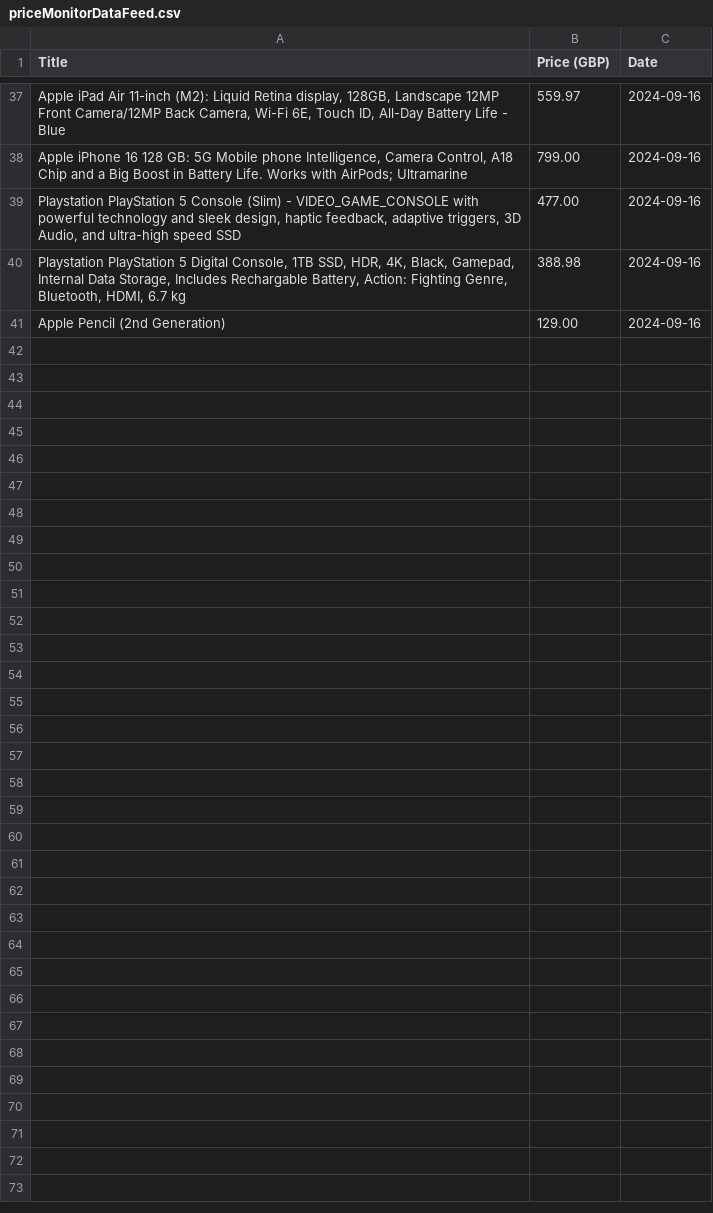
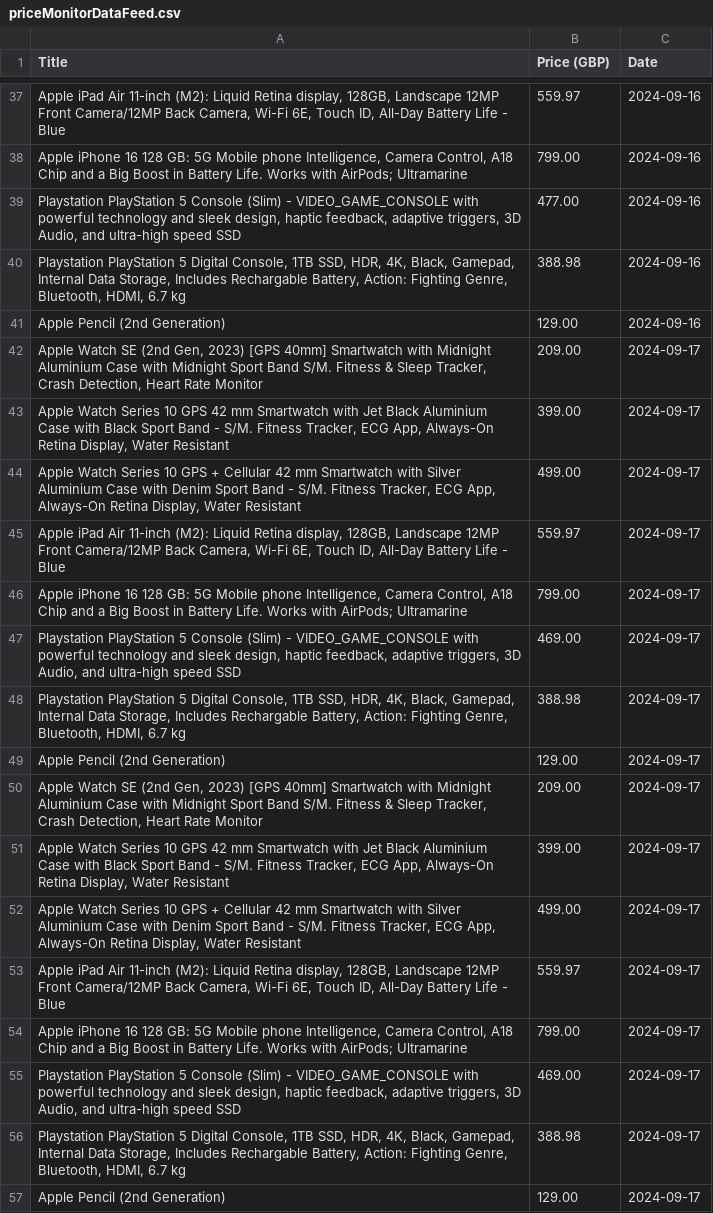
Before and after one commit to 7mran/Amazon-Price-Monitor, a CSV file: priceMonitorDataFeed.csv, drawn as a sheet; only a part is shown, gaps mark what is left out; the diff names each change by its address in the sheet, - before the commit and + after, or states it on an @@ line.

Commit message:
Modified logic to ensure emails are only sent when there is a price change and added a function to detect said price changes by comparing the latest price with the last recorded price for each product.

```diff
--- a/priceMonitorDataFeed.csv
+++ b/priceMonitorDataFeed.csv
+row 42: Apple Watch SE (2nd Gen, 2023) [GPS 40mm] Smartwatch with Midnight Aluminium Case with Midnight Sport Band S/M. Fitness & Sleep Tracker, Crash Detection, Heart Rate Monitor | 209.00 | 2024-09-17
+row 43: Apple Watch Series 10 GPS 42 mm Smartwatch with Jet Black Aluminium Case with Black Sport Band - S/M. Fitness Tracker, ECG App, Always-On Retina Display, Water Resistant | 399.00 | 2024-09-17
+row 44: Apple Watch Series 10 GPS + Cellular 42 mm Smartwatch with Silver Aluminium Case with Denim Sport Band - S/M. Fitness Tracker, ECG App, Always-On Retina Display, Water Resistant | 499.00 | 2024-09-17
+row 45: Apple iPad Air 11-inch (M2): Liquid Retina display, 128GB, Landscape 12MP Front Camera/12MP Back Camera, Wi-Fi 6E, Touch ID, All-Day Battery Life - Blue | 559.97 | 2024-09-17
+row 46: Apple iPhone 16 128 GB: 5G Mobile phone Intelligence, Camera Control, A18 Chip and a Big Boost in Battery Life. Works with AirPods; Ultramarine | 799.00 | 2024-09-17
+row 47: Playstation PlayStation 5 Console (Slim) - VIDEO_GAME_CONSOLE with powerful technology and sleek design, haptic feedback, adaptive triggers, 3D Audio, and ultra-high speed SSD | 469.00 | 2024-09-17
+row 48: Playstation PlayStation 5 Digital Console, 1TB SSD, HDR, 4K, Black, Gamepad, Internal Data Storage, Includes Rechargable Battery, Action: Fighting Genre, Bluetooth, HDMI, 6.7 kg | 388.98 | 2024-09-17
+row 49: Apple Pencil (2nd Generation) | 129.00 | 2024-09-17
+row 50: Apple Watch SE (2nd Gen, 2023) [GPS 40mm] Smartwatch with Midnight Aluminium Case with Midnight Sport Band S/M. Fitness & Sleep Tracker, Crash Detection, Heart Rate Monitor | 209.00 | 2024-09-17
+row 51: Apple Watch Series 10 GPS 42 mm Smartwatch with Jet Black Aluminium Case with Black Sport Band - S/M. Fitness Tracker, ECG App, Always-On Retina Display, Water Resistant | 399.00 | 2024-09-17
+row 52: Apple Watch Series 10 GPS + Cellular 42 mm Smartwatch with Silver Aluminium Case with Denim Sport Band - S/M. Fitness Tracker, ECG App, Always-On Retina Display, Water Resistant | 499.00 | 2024-09-17
+row 53: Apple iPad Air 11-inch (M2): Liquid Retina display, 128GB, Landscape 12MP Front Camera/12MP Back Camera, Wi-Fi 6E, Touch ID, All-Day Battery Life - Blue | 559.97 | 2024-09-17
+row 54: Apple iPhone 16 128 GB: 5G Mobile phone Intelligence, Camera Control, A18 Chip and a Big Boost in Battery Life. Works with AirPods; Ultramarine | 799.00 | 2024-09-17
+row 55: Playstation PlayStation 5 Console (Slim) - VIDEO_GAME_CONSOLE with powerful technology and sleek design, haptic feedback, adaptive triggers, 3D Audio, and ultra-high speed SSD | 469.00 | 2024-09-17
+row 56: Playstation PlayStation 5 Digital Console, 1TB SSD, HDR, 4K, Black, Gamepad, Internal Data Storage, Includes Rechargable Battery, Action: Fighting Genre, Bluetooth, HDMI, 6.7 kg | 388.98 | 2024-09-17
+row 57: Apple Pencil (2nd Generation) | 129.00 | 2024-09-17
```
Also changed, not shown: 1 other file.
